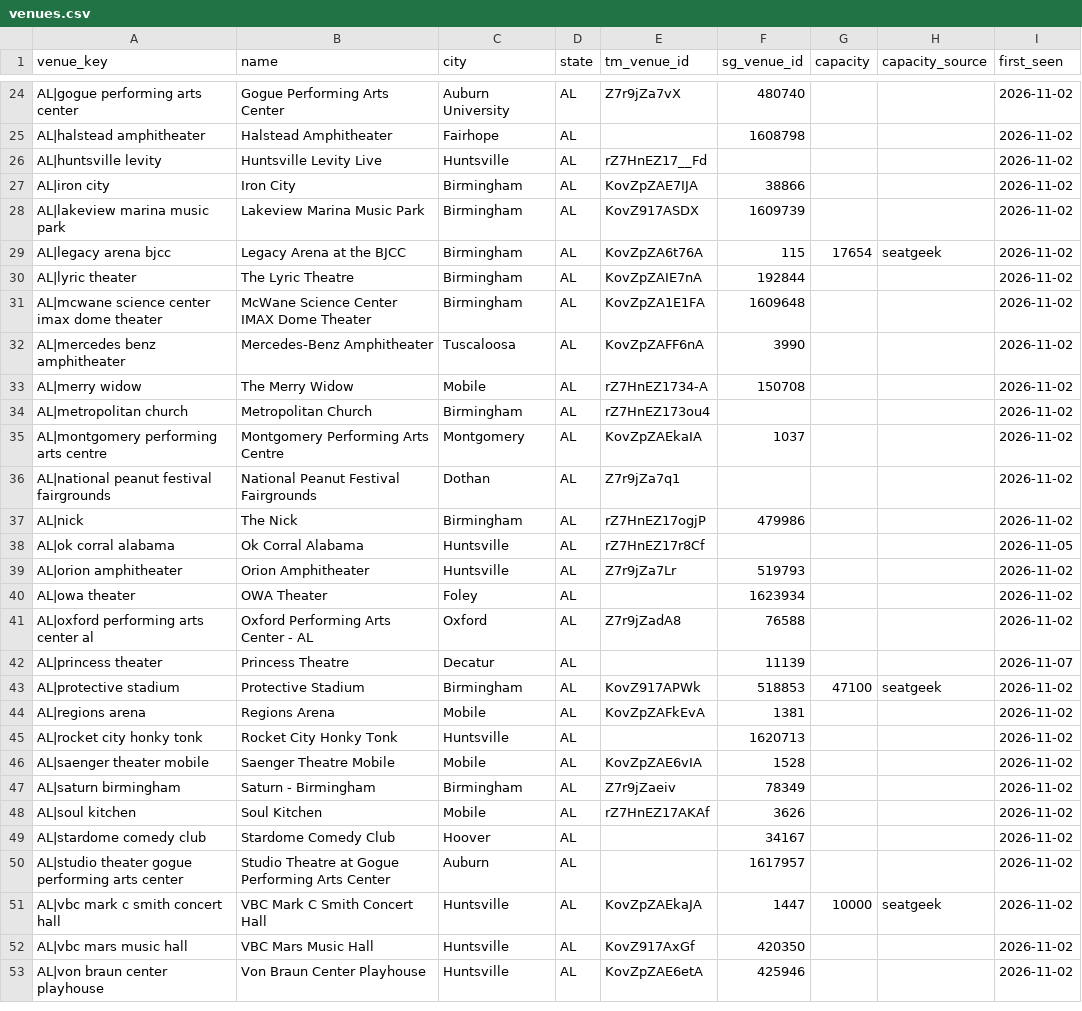
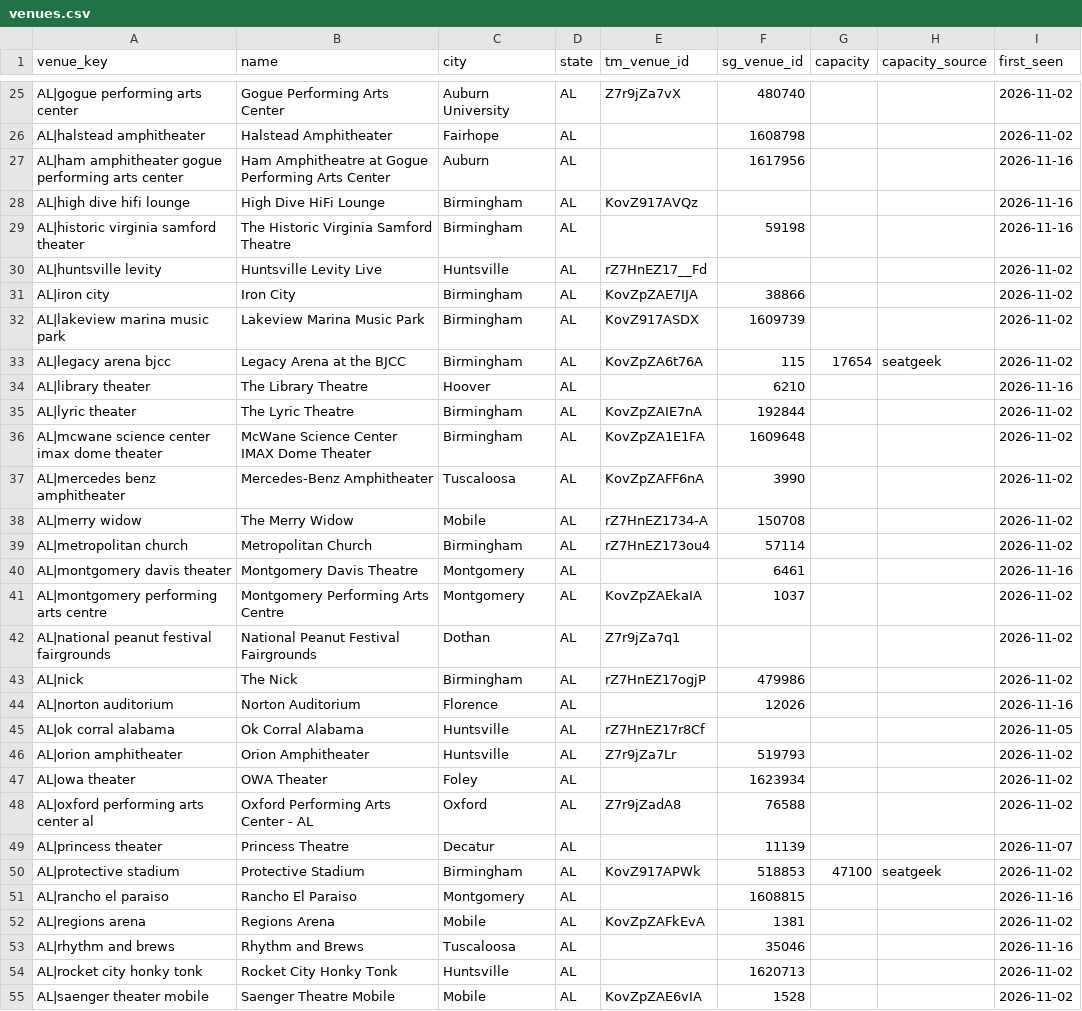
Before and after one commit to abratica/flipit, a CSV file: data/venues.csv, drawn as a sheet; only a part is shown, gaps mark what is left out; the shorter side is filled out with more unchanged rows; the diff covers the shown part only.

Commit message:
data: 2026-11-16

```diff
--- a/data/venues.csv
+++ b/data/venues.csv
@@ -25,2 +26,5 @@ AL|gogue performing arts center,Gogue Performing Arts Center,Auburn University,A
 AL|halstead amphitheater,Halstead Amphitheater,Fairhope,AL,,1608798,,,2026-11-02
+AL|ham amphitheater gogue performing arts center,Ham Amphitheatre at Gogue Performing Arts Center,Auburn,AL,,1617956,,,2026-11-16
+AL|high dive hifi lounge,High Dive HiFi Lounge,Birmingham,AL,KovZ917AVQz,,,,2026-11-16
+AL|historic virginia samford theater,The Historic Virginia Samford Theatre,Birmingham,AL,,59198,,,2026-11-16
 AL|huntsville levity,Huntsville Levity Live,Huntsville,AL,rZ7HnEZ17__Fd,,,,2026-11-02
@@ -29,2 +33,3 @@ AL|lakeview marina music park,Lakeview Marina Music Park,Birmingham,AL,KovZ917AS
 AL|legacy arena bjcc,Legacy Arena at the BJCC,Birmingham,AL,KovZpZA6t76A,115,17654,seatgeek,2026-11-02
+AL|library theater,The Library Theatre,Hoover,AL,,6210,,,2026-11-16
 AL|lyric theater,The Lyric Theatre,Birmingham,AL,KovZpZAIE7nA,192844,,,2026-11-02
@@ -33,3 +38,4 @@ AL|mercedes benz amphitheater,Mercedes-Benz Amphitheater,Tuscaloosa,AL,KovZpZAFF
 AL|merry widow,The Merry Widow,Mobile,AL,rZ7HnEZ1734-A,150708,,,2026-11-02
-AL|metropolitan church,Metropolitan Church,Birmingham,AL,rZ7HnEZ173ou4,,,,2026-11-02
+AL|metropolitan church,Metropolitan Church,Birmingham,AL,rZ7HnEZ173ou4,57114,,,2026-11-02
+AL|montgomery davis theater,Montgomery Davis Theatre,Montgomery,AL,,6461,,,2026-11-16
 AL|montgomery performing arts centre,Montgomery Performing Arts Centre,Montgomery,AL,KovZpZAEkaIA,1037,,,2026-11-02
@@ -37,2 +43,3 @@ AL|national peanut festival fairgrounds,National Peanut Festival Fairgrounds,Dot
 AL|nick,The Nick,Birmingham,AL,rZ7HnEZ17ogjP,479986,,,2026-11-02
+AL|norton auditorium,Norton Auditorium,Florence,AL,,12026,,,2026-11-16
 AL|ok corral alabama,Ok Corral Alabama,Huntsville,AL,rZ7HnEZ17r8Cf,,,,2026-11-05
@@ -43,3 +50,5 @@ AL|princess theater,Princess Theatre,Decatur,AL,,11139,,,2026-11-07
 AL|protective stadium,Protective Stadium,Birmingham,AL,KovZ917APWk,518853,47100,seatgeek,2026-11-02
+AL|rancho el paraiso,Rancho El Paraiso,Montgomery,AL,,1608815,,,2026-11-16
 AL|regions arena,Regions Arena,Mobile,AL,KovZpZAFkEvA,1381,,,2026-11-02
+AL|rhythm and brews,Rhythm and Brews,Tuscaloosa,AL,,35046,,,2026-11-16
 AL|rocket city honky tonk,Rocket City Honky Tonk,Huntsville,AL,,1620713,,,2026-11-02
```
Also changed, not shown: 20 added rows and 5 edited cells elsewhere in this file, data/venue_stats.csv, 6 other files.
